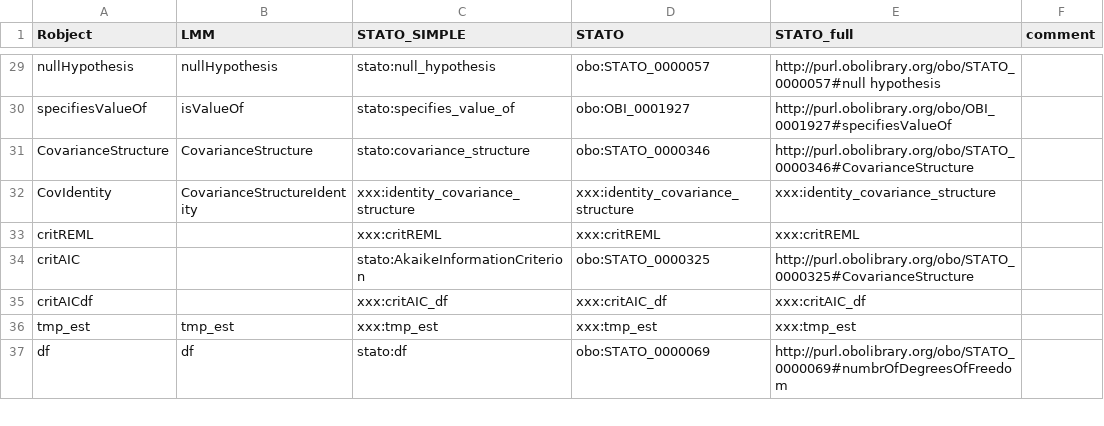
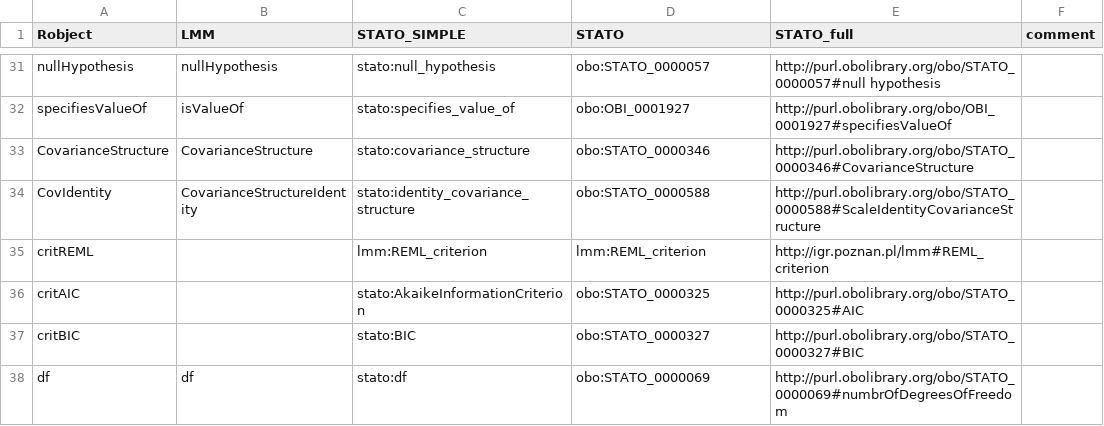
Before and after one commit to hcwi/SemanticLMM, a CSV file: modelTerms/modelTerms.csv, drawn as a sheet; only a part is shown, gaps mark what is left out; the diff covers the shown part only.

```diff
--- a/modelTerms/modelTerms.csv
+++ b/modelTerms/modelTerms.csv
@@ -31,7 +33,6 @@ specifiesValueOf;isValueOf;stato:specifies_value_of;obo:OBI_0001927;http://purl.
 CovarianceStructure;CovarianceStructure;stato:covariance_structure;obo:STATO_0000346;http://purl.obolibrary.org/obo/STATO_0000346#CovarianceStructure;
-CovIdentity;CovarianceStructureIdentity;xxx:identity_covariance_structure;xxx:identity_covariance_structure;xxx:identity_covariance_structure;
-critREML;;xxx:critREML;xxx:critREML;xxx:critREML;
-critAIC;;stato:AkaikeInformationCriterion;obo:STATO_0000325;http://purl.obolibrary.org/obo/STATO_0000325#CovarianceStructure;
-critAICdf;;xxx:critAIC_df;xxx:critAIC_df;xxx:critAIC_df;
-tmp_est;tmp_est;xxx:tmp_est;xxx:tmp_est;xxx:tmp_est;
+CovIdentity;CovarianceStructureIdentity;stato:identity_covariance_structure;obo:STATO_0000588;http://purl.obolibrary.org/obo/STATO_0000588#ScaleIdentityCovarianceStructure;
+critREML;;lmm:REML_criterion;lmm:REML_criterion;http://igr.poznan.pl/lmm#REML_criterion;
+critAIC;;stato:AkaikeInformationCriterion;obo:STATO_0000325;http://purl.obolibrary.org/obo/STATO_0000325#AIC;
+critBIC;;stato:BIC;obo:STATO_0000327;http://purl.obolibrary.org/obo/STATO_0000327#BIC;
 df;df;stato:df;obo:STATO_0000069;http://purl.obolibrary.org/obo/STATO_0000069#numbrOfDegreesOfFreedom;
```
Also changed, not shown: 31 added rows, 3 removed rows and 28 edited cells elsewhere in this file, 20 other files.
